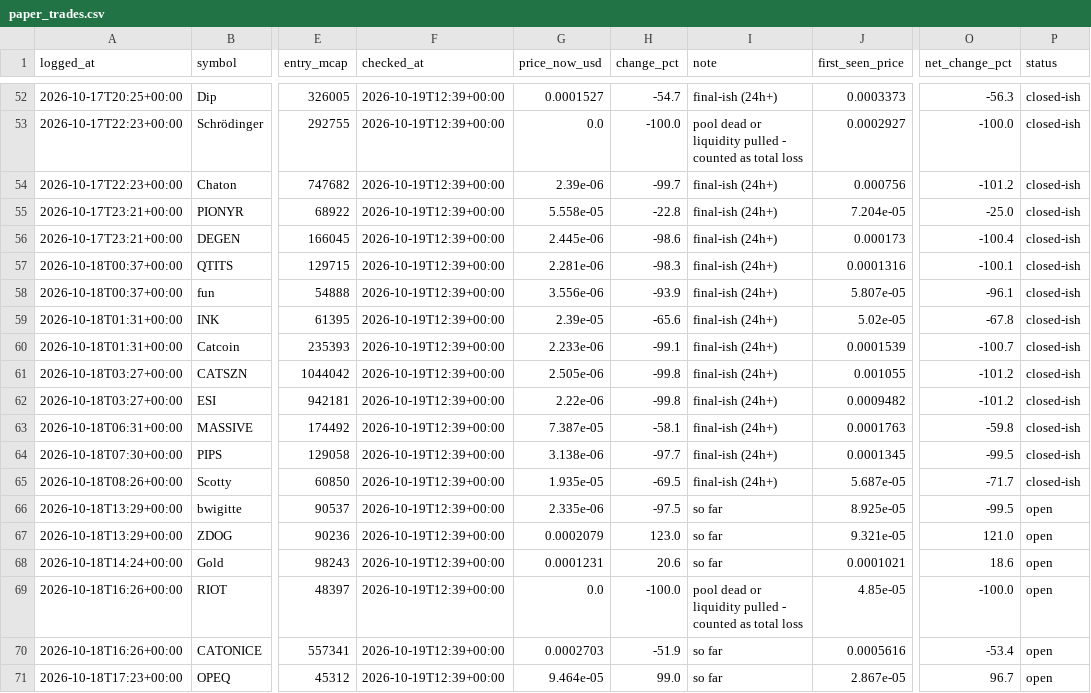
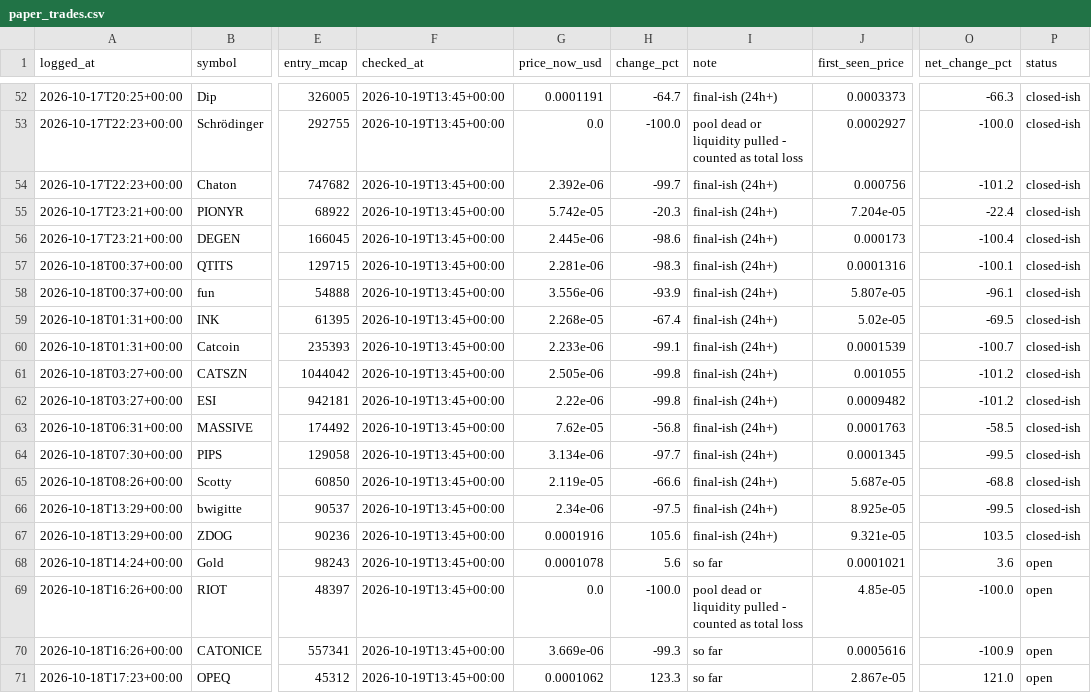
Before and after one commit to mayorzb/nexus-scanner, a CSV file: paper_trades.csv, drawn as a sheet; only a part is shown, gaps mark what is left out; the diff covers the shown part only; the diff names each change by its address in the sheet, - before the commit and + after, or states it on an @@ line.

```diff
--- a/paper_trades.csv
+++ b/paper_trades.csv
-F52:F71 (checked_at): 2026-10-19T12:39+00:00
+F52:F71 (checked_at): 2026-10-19T13:45+00:00
-G52 (price_now_usd): 0.0001527
+G52 (price_now_usd): 0.0001191
-H52 (change_pct): -54.7
+H52 (change_pct): -64.7
-O52 (net_change_pct): -56.3
+O52 (net_change_pct): -66.3
-G54 (price_now_usd): 2.39e-06
+G54 (price_now_usd): 2.392e-06
-G55 (price_now_usd): 5.558e-05
+G55 (price_now_usd): 5.742e-05
-H55 (change_pct): -22.8
+H55 (change_pct): -20.3
-O55 (net_change_pct): -25.0
+O55 (net_change_pct): -22.4
-G59 (price_now_usd): 2.39e-05
+G59 (price_now_usd): 2.268e-05
-H59 (change_pct): -65.6
+H59 (change_pct): -67.4
-O59 (net_change_pct): -67.8
+O59 (net_change_pct): -69.5
-G63 (price_now_usd): 7.387e-05
+G63 (price_now_usd): 7.62e-05
-H63 (change_pct): -58.1
+H63 (change_pct): -56.8
-O63 (net_change_pct): -59.8
+O63 (net_change_pct): -58.5
-G64 (price_now_usd): 3.138e-06
+G64 (price_now_usd): 3.134e-06
-G65 (price_now_usd): 1.935e-05
+G65 (price_now_usd): 2.119e-05
-H65 (change_pct): -69.5
+H65 (change_pct): -66.6
-O65 (net_change_pct): -71.7
+O65 (net_change_pct): -68.8
-G66 (price_now_usd): 2.335e-06
+G66 (price_now_usd): 2.34e-06
-I66:I67 (note): so far
+I66:I67 (note): final-ish (24h+)
-P66:P67 (status): open
+P66:P67 (status): closed-ish
-G67 (price_now_usd): 0.0002079
+G67 (price_now_usd): 0.0001916
-H67 (change_pct): 123.0
+H67 (change_pct): 105.6
-O67 (net_change_pct): 121.0
+O67 (net_change_pct): 103.5
-G68 (price_now_usd): 0.0001231
+G68 (price_now_usd): 0.0001078
-H68 (change_pct): 20.6
+H68 (change_pct): 5.6
-O68 (net_change_pct): 18.6
+O68 (net_change_pct): 3.6
-G70 (price_now_usd): 0.0002703
+G70 (price_now_usd): 3.669e-06
-H70 (change_pct): -51.9
+H70 (change_pct): -99.3
-O70 (net_change_pct): -53.4
+O70 (net_change_pct): -100.9
-G71 (price_now_usd): 9.464e-05
+G71 (price_now_usd): 0.0001062
-H71 (change_pct): 99.0
+H71 (change_pct): 123.3
-O71 (net_change_pct): 96.7
+O71 (net_change_pct): 121.0
```
Also changed, not shown: 1 added row and 108 edited cells elsewhere in this file, 6 other files.
